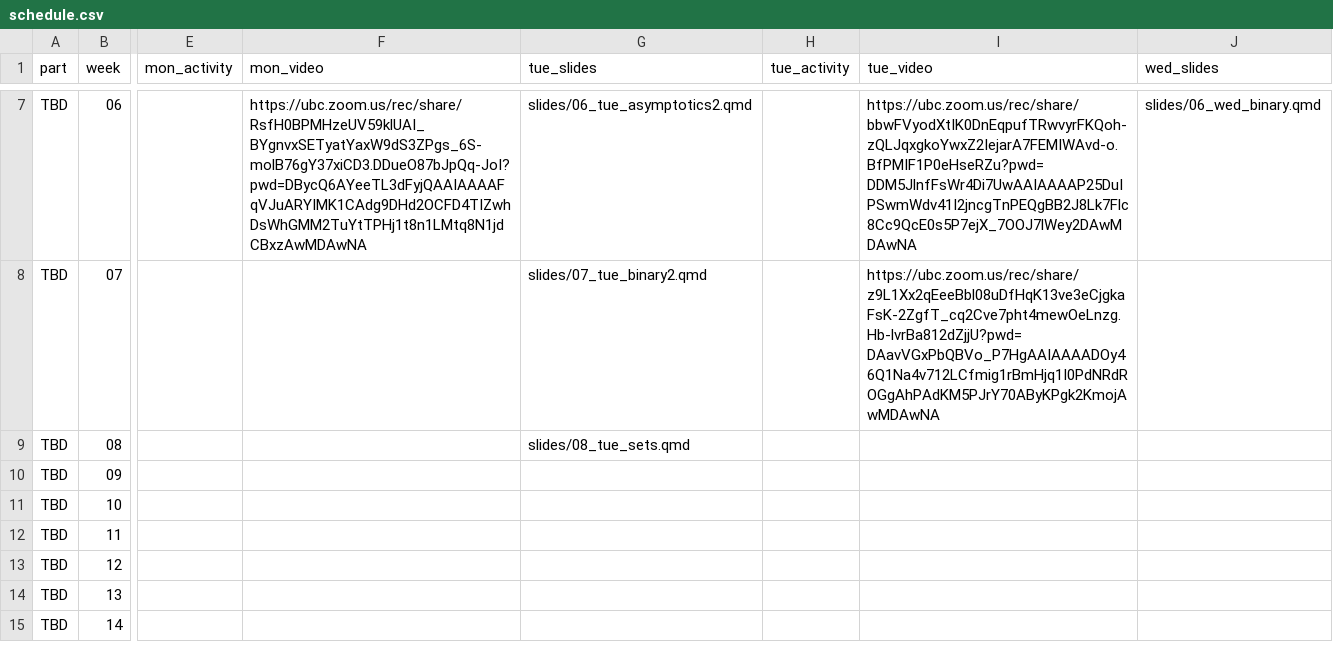
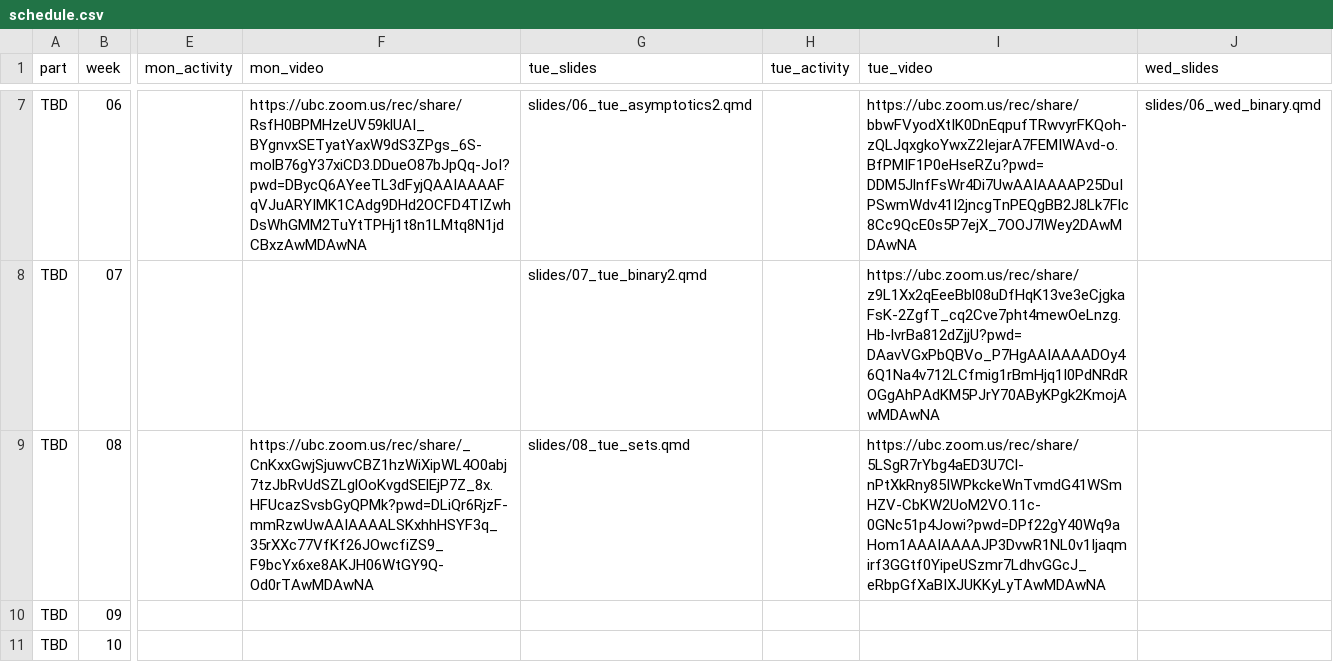
Before and after one commit to UBC-CS/dsci220, a CSV file: data/schedule.csv, drawn as a sheet; only a part is shown, gaps mark what is left out; the shorter side is filled out with more unchanged rows; the diff names each change by its address in the sheet, - before the commit and + after, or states it on an @@ line.

Commit message:
mon/tue video

```diff
--- a/data/schedule.csv
+++ b/data/schedule.csv
-F9 (mon_video): (empty)
+F9 (mon_video): https://ubc.zoom.us/rec/share/_CnKxxGwjSjuwvCBZ1hzWiXipWL4O0abj7tzJbRvUdSZLglOoKvgdSElEjP7Z_8x.HFUcazSvsbGyQPMk?pwd=DLiQr6RjzF-mmRzwUwAAIAAAALSKxhhHSYF3q_35rXXc77VfKf26JOwcfiZS9_F9bcYx6xe8AKJH06WtGY9Q-Od0rTAwMDAwNA
-I9 (tue_video): (empty)
+I9 (tue_video): https://ubc.zoom.us/rec/share/5LSgR7rYbg4aED3U7Cl-nPtXkRny85IWPkckeWnTvmdG41WSmHZV-CbKW2UoM2VO.11c-0GNc51p4Jowi?pwd=DPf22gY40Wq9aHom1AAAIAAAAJP3DvwR1NL0v1Ijaqmirf3GGtf0YipeUSzmr7LdhvGGcJ_eRbpGfXaBIXJUKKyLyTAwMDAwNA
```
